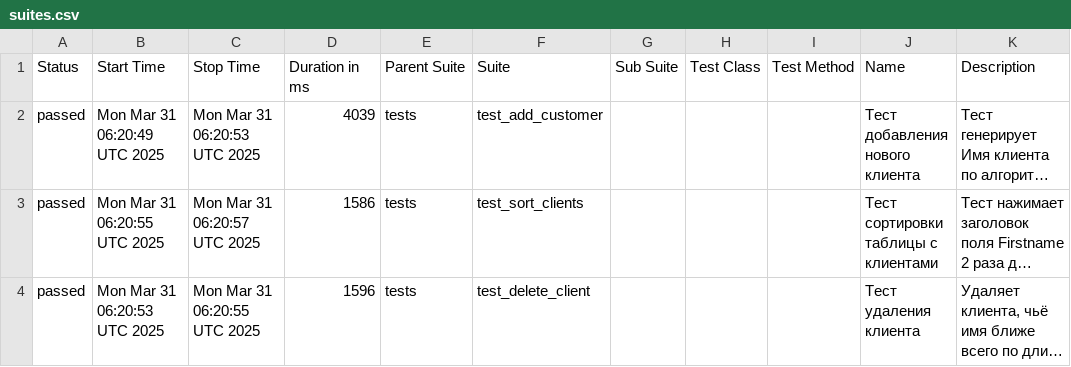
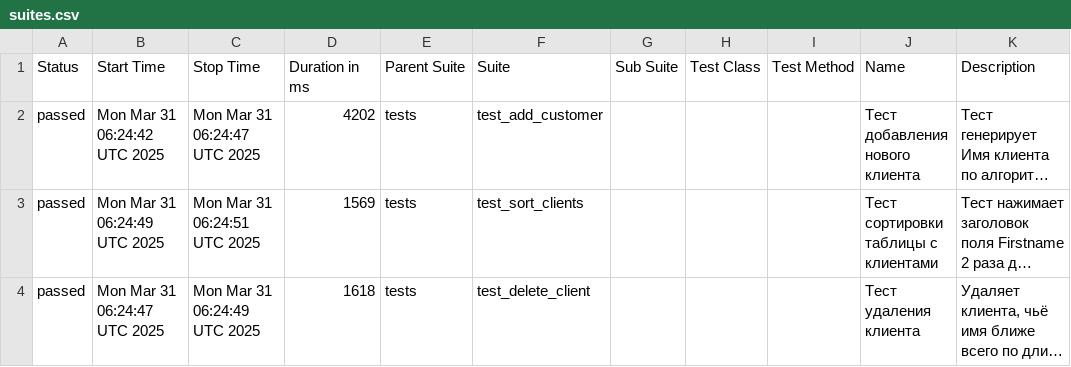
Before and after one commit to KAMKillJoy/SimSdetUI, a CSV file: data/suites.csv, drawn as a sheet; long unchanged cells end in …; the diff names each change by its address in the sheet, - before the commit and + after, or states it on an @@ line.

```diff
--- a/data/suites.csv
+++ b/data/suites.csv
-B2 (Start Time): Mon Mar 31 06:20:49 UTC 2025
+B2 (Start Time): Mon Mar 31 06:24:42 UTC 2025
-C2 (Stop Time): Mon Mar 31 06:20:53 UTC 2025
+C2 (Stop Time): Mon Mar 31 06:24:47 UTC 2025
-D2 (Duration in ms): 4039
+D2 (Duration in ms): 4202
-B3 (Start Time): Mon Mar 31 06:20:55 UTC 2025
+B3 (Start Time): Mon Mar 31 06:24:49 UTC 2025
-C3 (Stop Time): Mon Mar 31 06:20:57 UTC 2025
+C3 (Stop Time): Mon Mar 31 06:24:51 UTC 2025
-D3 (Duration in ms): 1586
+D3 (Duration in ms): 1569
-B4 (Start Time): Mon Mar 31 06:20:53 UTC 2025
+B4 (Start Time): Mon Mar 31 06:24:47 UTC 2025
-C4 (Stop Time): Mon Mar 31 06:20:55 UTC 2025
+C4 (Stop Time): Mon Mar 31 06:24:49 UTC 2025
-D4 (Duration in ms): 1596
+D4 (Duration in ms): 1618
```
Also changed, not shown: 20 other files.
